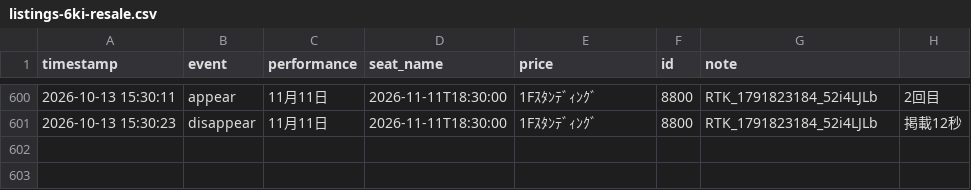
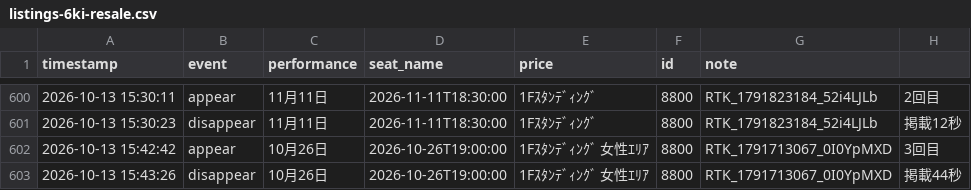
Before and after one commit to dragonballgokou-rose-boop/cursor, a CSV file: ticket-monitor/listings-6ki-resale.csv, drawn as a sheet; only a part is shown, gaps mark what is left out.

Commit message:
chore: update listings log

```diff
--- a/ticket-monitor/listings-6ki-resale.csv
+++ b/ticket-monitor/listings-6ki-resale.csv
@@ -601 +601,3 @@ timestamp,event,performance,seat_name,price,id,note
 "2026-10-13 15:30:23","disappear","11月11日","2026-11-11T18:30:00","1Fｽﾀﾝﾃﾞｨﾝｸﾞ","8800","RTK_1791823184_52i4LJLb","掲載12秒"
+"2026-10-13 15:42:42","appear","10月26日","2026-10-26T19:00:00","1Fｽﾀﾝﾃﾞｨﾝｸﾞ 女性ｴﾘｱ","8800","RTK_1791713067_0I0YpMXD","3回目"
+"2026-10-13 15:43:26","disappear","10月26日","2026-10-26T19:00:00","1Fｽﾀﾝﾃﾞｨﾝｸﾞ 女性ｴﾘｱ","8800","RTK_1791713067_0I0YpMXD","掲載44秒"
```
